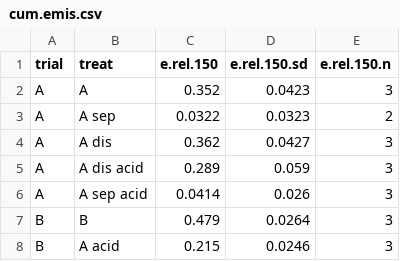
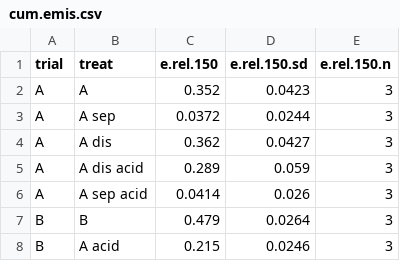
Before and after one commit to AU-BCE-EE/Pedersen-2025-MAG, a CSV file: output/cum.emis.csv, drawn as a sheet; only a part is shown.

```diff
--- a/output/cum.emis.csv
+++ b/output/cum.emis.csv
@@ -2,3 +2,3 @@
 "A","A",0.352,0.0423,3
-"A","A sep",0.0322,0.0323,2
+"A","A sep",0.0372,0.0244,3
 "A","A dis",0.362,0.0427,3
```
Also changed, not shown: data-emission/data/MAG_plot.csv, output/pdat.csv, 15 other files.
